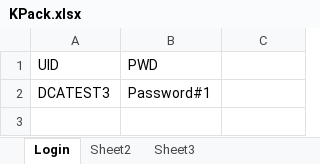
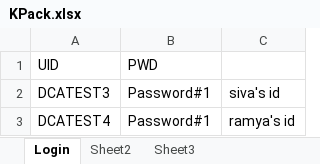
Before and after one commit to hbhardwaj03/Andyz-POC, an Excel workbook: Resources/KPack.xlsx, sheet Login, drawn as a sheet; values as stored, in another font and other column widths than the file's, no borders; the diff names each change by its address in the sheet, - before the commit and + after, or states it on an @@ line.

Commit message:
made changes to scirpt 2 for kpack functions

```diff
--- a/Resources/KPack.xlsx (sheet Login)
+++ b/Resources/KPack.xlsx (sheet Login)
-C2: (empty)
+C2: siva's id
+row 3: DCATEST4 | Password#1 | ramya's id
```
Also changed, not shown: 5 other files.
